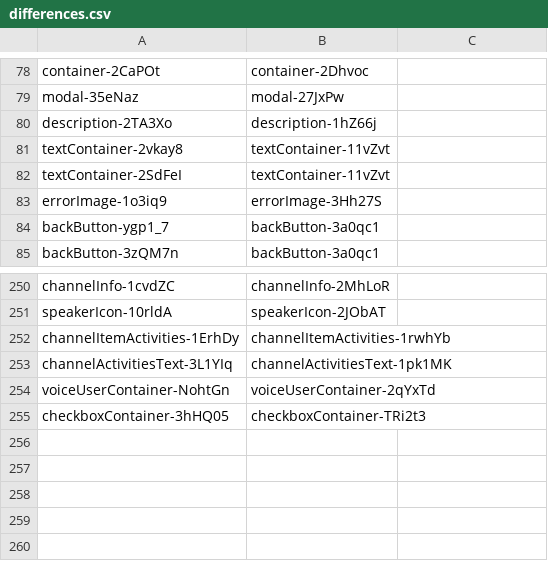
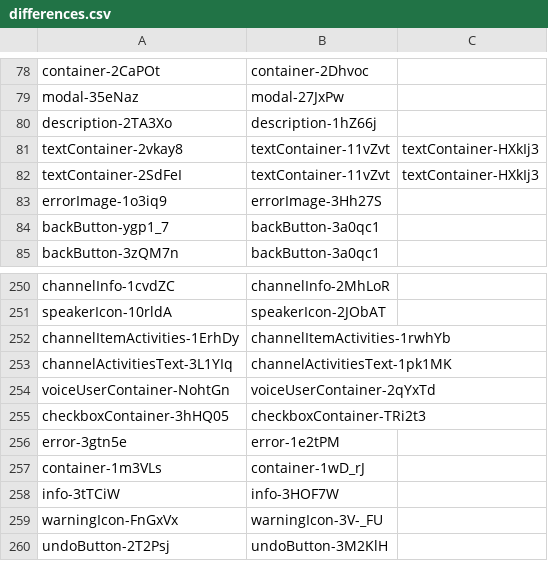
Before and after one commit to qwerasd205/DiscordClassChanges, a CSV file: differences.csv, drawn as a sheet; only a part is shown, gaps mark what is left out.

Commit message:
"40532.130f11b9b767d52088a3.css"

```diff
--- a/differences.csv
+++ b/differences.csv
@@ -80,4 +80,4 @@ modal-35eNaz,modal-27JxPw
 description-2TA3Xo,description-1hZ66j
-textContainer-2vkay8,textContainer-11vZvt
-textContainer-2SdFeI,textContainer-11vZvt
+textContainer-2vkay8,textContainer-11vZvt,textContainer-HXkIj3
+textContainer-2SdFeI,textContainer-11vZvt,textContainer-HXkIj3
 errorImage-1o3iq9,errorImage-3Hh27S
@@ -255 +255,6 @@ voiceUserContainer-NohtGn,voiceUserContainer-2qYxTd
 checkboxContainer-3hHQ05,checkboxContainer-TRi2t3
+error-3gtn5e,error-1e2tPM
+container-1m3VLs,container-1wD_rJ
+info-3tTCiW,info-3HOF7W
+warningIcon-FnGxVx,warningIcon-3V-_FU
+undoButton-2T2Psj,undoButton-3M2KlH
```
